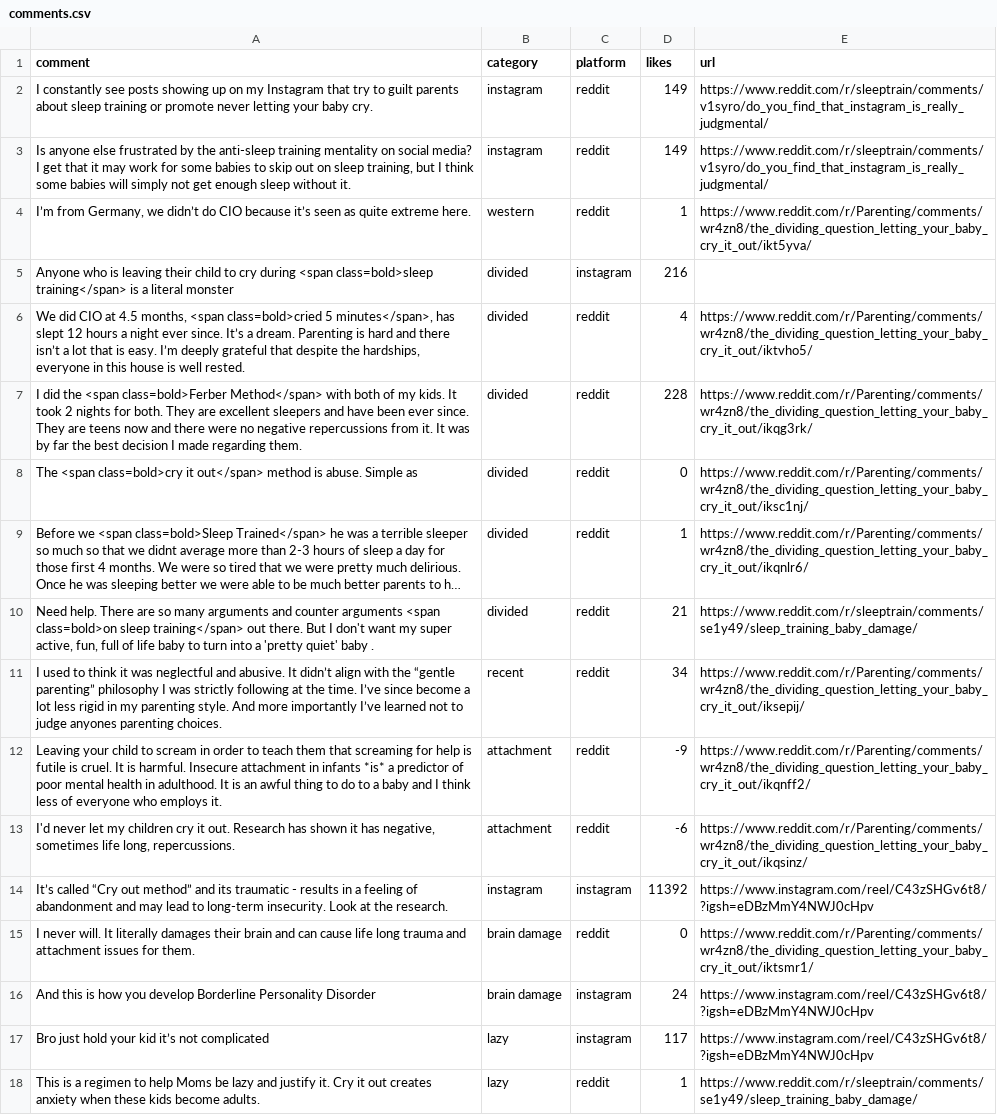
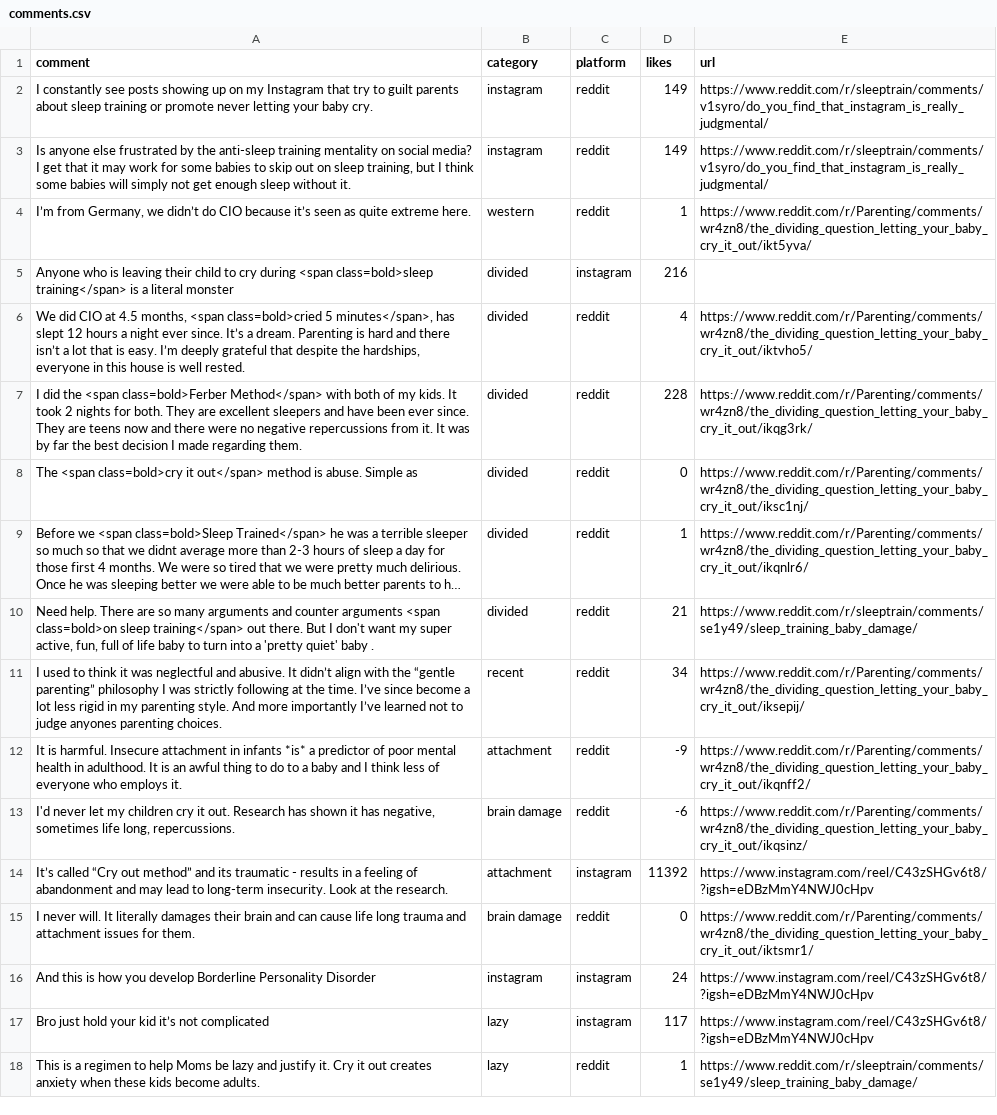
Before and after one commit to the-pudding/sleep-training, a CSV file: src/data/comments.csv, drawn as a sheet; long unchanged cells end in …; the diff names each change by its address in the sheet, - before the commit and + after, or states it on an @@ line.

```diff
--- a/src/data/comments.csv
+++ b/src/data/comments.csv
-A12 (comment): Leaving your child to scream in order to teach them that screaming for help is futile is cruel. It is…
+A12 (comment): It is…
-B13 (category): attachment
+B13 (category): brain damage
-B14 (category): instagram
+B14 (category): attachment
-B16 (category): brain damage
+B16 (category): instagram
```
Also changed, not shown: src/data/books.csv, src/data/references.csv, 15 other files.
